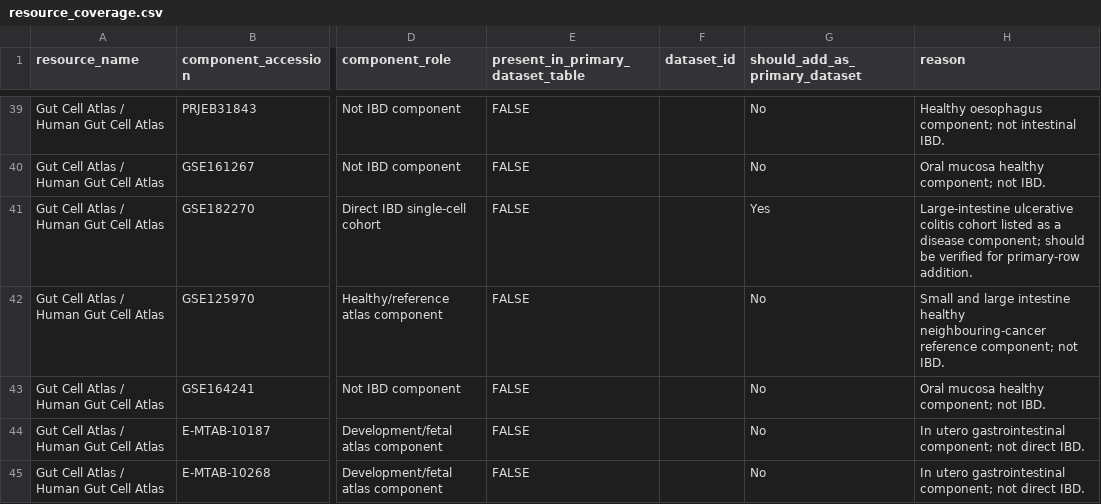
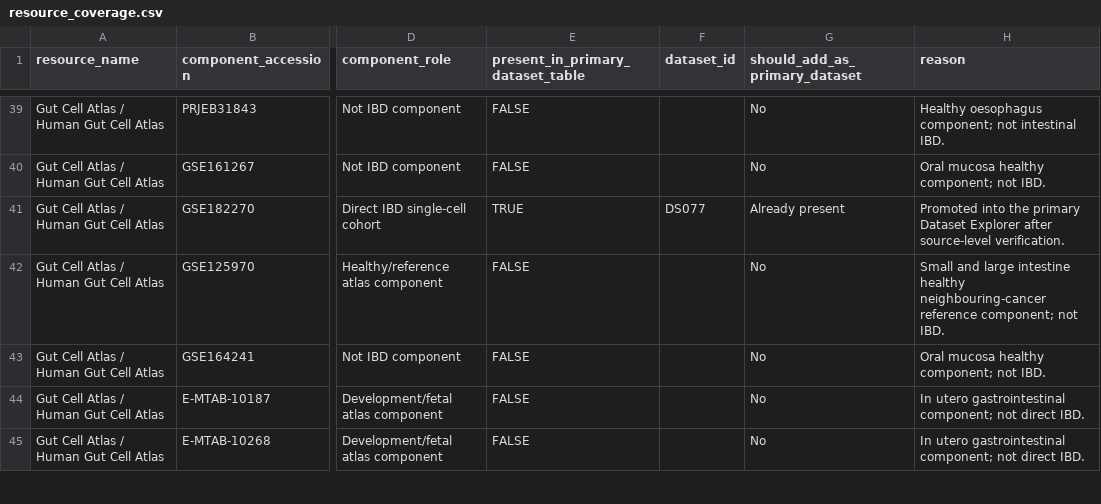
Before and after one commit to DahhamAlsoud/ibd-omics-explorer, a CSV file: data/resource_coverage.csv, drawn as a sheet; only a part is shown, gaps mark what is left out; the diff covers the shown part only; the diff names each change by its address in the sheet, - before the commit and + after, or states it on an @@ line.

```diff
--- a/data/resource_coverage.csv
+++ b/data/resource_coverage.csv
-E41 (present_in_primary_dataset_table): FALSE
+E41 (present_in_primary_dataset_table): TRUE
-F41 (dataset_id): (empty)
+F41 (dataset_id): DS077
-G41 (should_add_as_primary_dataset): Yes
+G41 (should_add_as_primary_dataset): Already present
-H41 (reason): Large-intestine ulcerative colitis cohort listed as a disease component; should be verified for primary-row addition.
+H41 (reason): Promoted into the primary Dataset Explorer after source-level verification.
```
Also changed, not shown: 9 edited cells elsewhere in this file, data/ibd_omics_datasets.csv, data/orchestrator_queue.csv, 6 other files.
